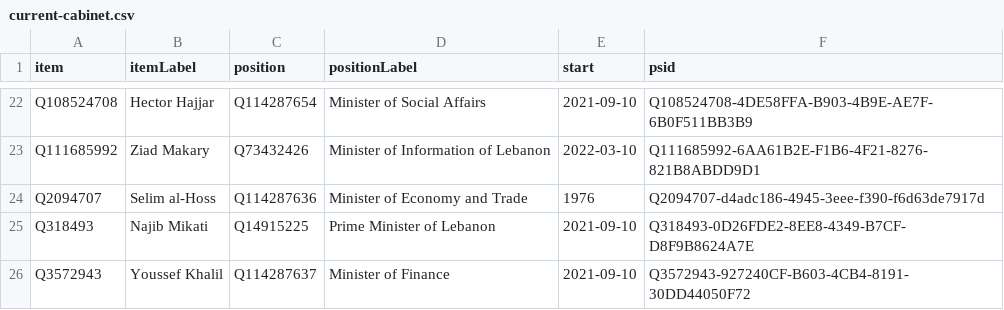
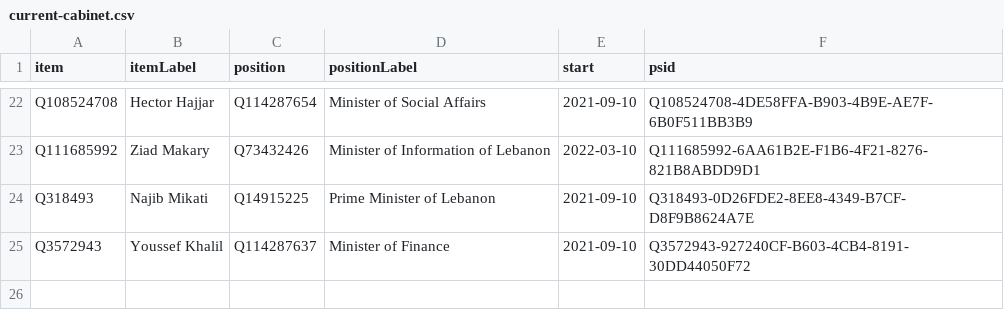
Before and after one commit to every-politician-scrapers/lebanon, a CSV file: wikidata/results/current-cabinet.csv, drawn as a sheet; only a part is shown, gaps mark what is left out; the diff names each change by its address in the sheet, - before the commit and + after, or states it on an @@ line.

Commit message:
Run SPARQL queries

```diff
--- a/wikidata/results/current-cabinet.csv
+++ b/wikidata/results/current-cabinet.csv
-row 24: Q2094707 | Selim al-Hoss | Q114287636 | Minister of Economy and Trade | 1976 | Q2094707-d4adc186-4945-3eee-f390-f6d63de7917d
```
